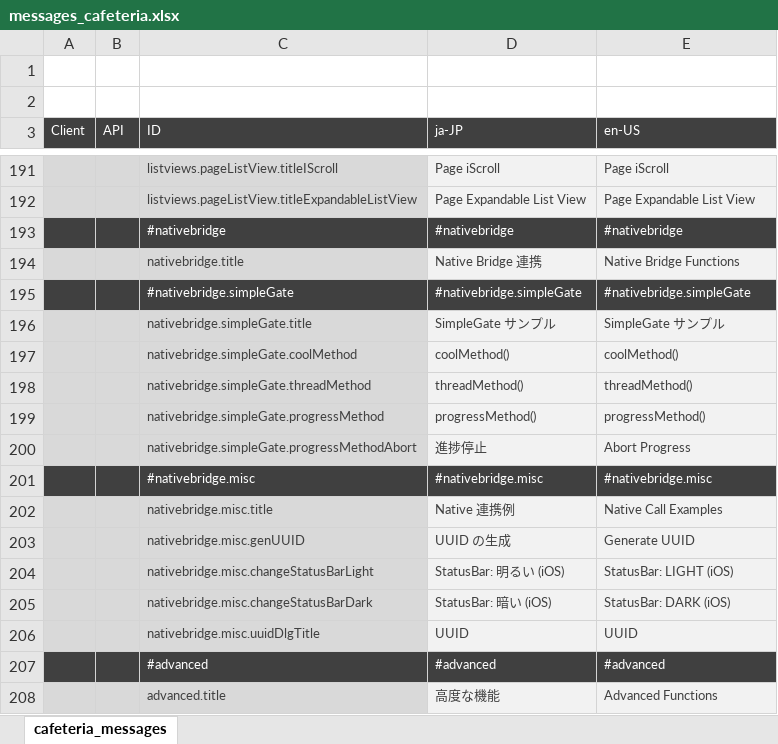
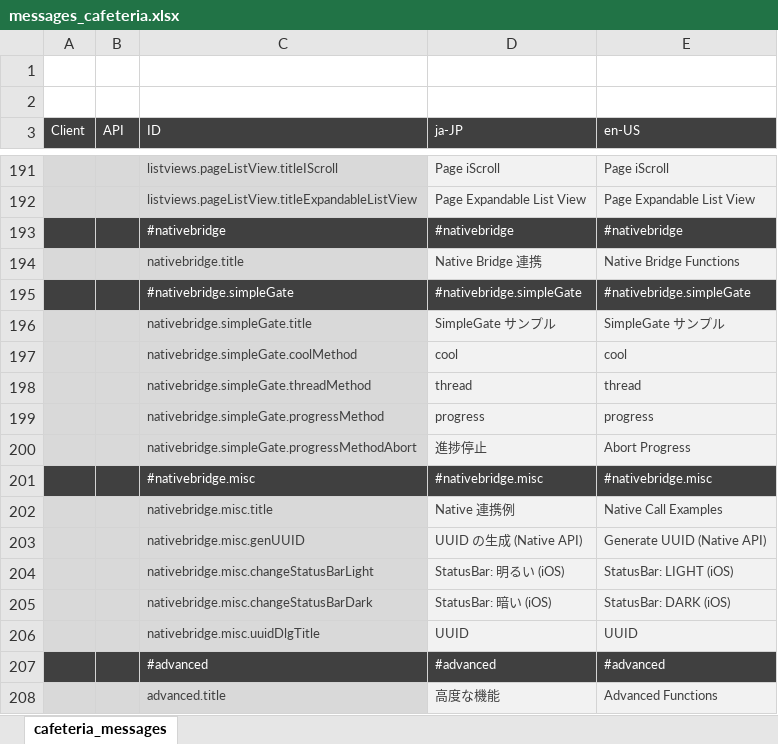
Before and after one commit to sony/cdp-js, an Excel workbook: packages/cafeteria/docs/localize/messages_cafeteria.xlsx, sheet cafeteria_messages, drawn as a sheet; only a part is shown, gaps mark what is left out; values as stored, in another font and other column widths than the file's, no borders; the diff names each change by its address in the sheet, - before the commit and + after, or states it on an @@ line.

Commit message:
fixed: cafeteria native bridge layout issues

```diff
--- a/packages/cafeteria/docs/localize/messages_cafeteria.xlsx (sheet cafeteria_messages)
+++ b/packages/cafeteria/docs/localize/messages_cafeteria.xlsx (sheet cafeteria_messages)
-D197 (ja-JP): coolMethod()
+D197 (ja-JP): cool
-E197 (en-US): coolMethod()
+E197 (en-US): cool
-D198 (ja-JP): threadMethod()
+D198 (ja-JP): thread
-E198 (en-US): threadMethod()
+E198 (en-US): thread
-D199 (ja-JP): progressMethod()
+D199 (ja-JP): progress
-E199 (en-US): progressMethod()
+E199 (en-US): progress
-D203 (ja-JP): UUID の生成
+D203 (ja-JP): UUID の生成 (Native API)
-E203 (en-US): Generate UUID
+E203 (en-US): Generate UUID (Native API)
```
Also changed, not shown: 6 other files.
